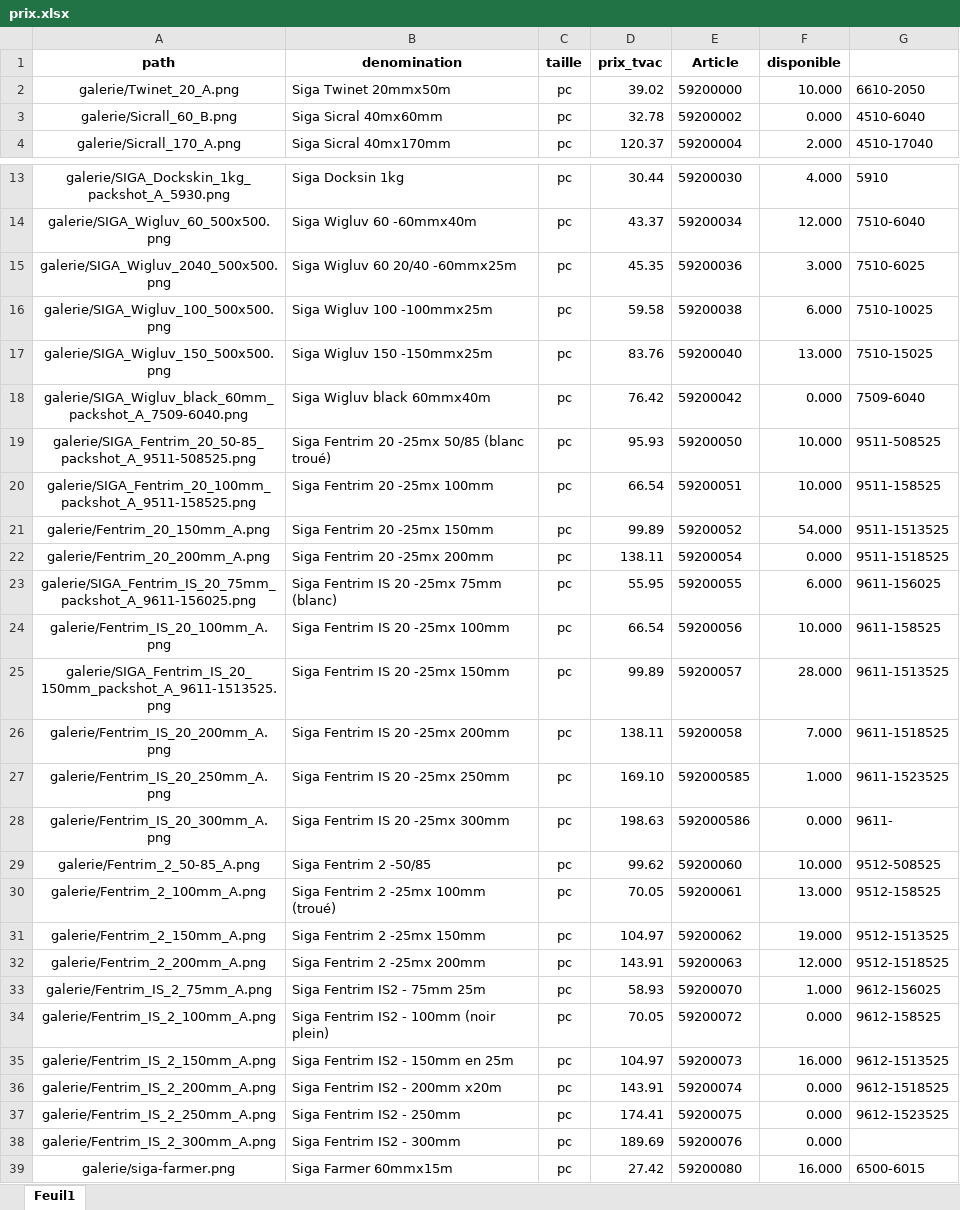
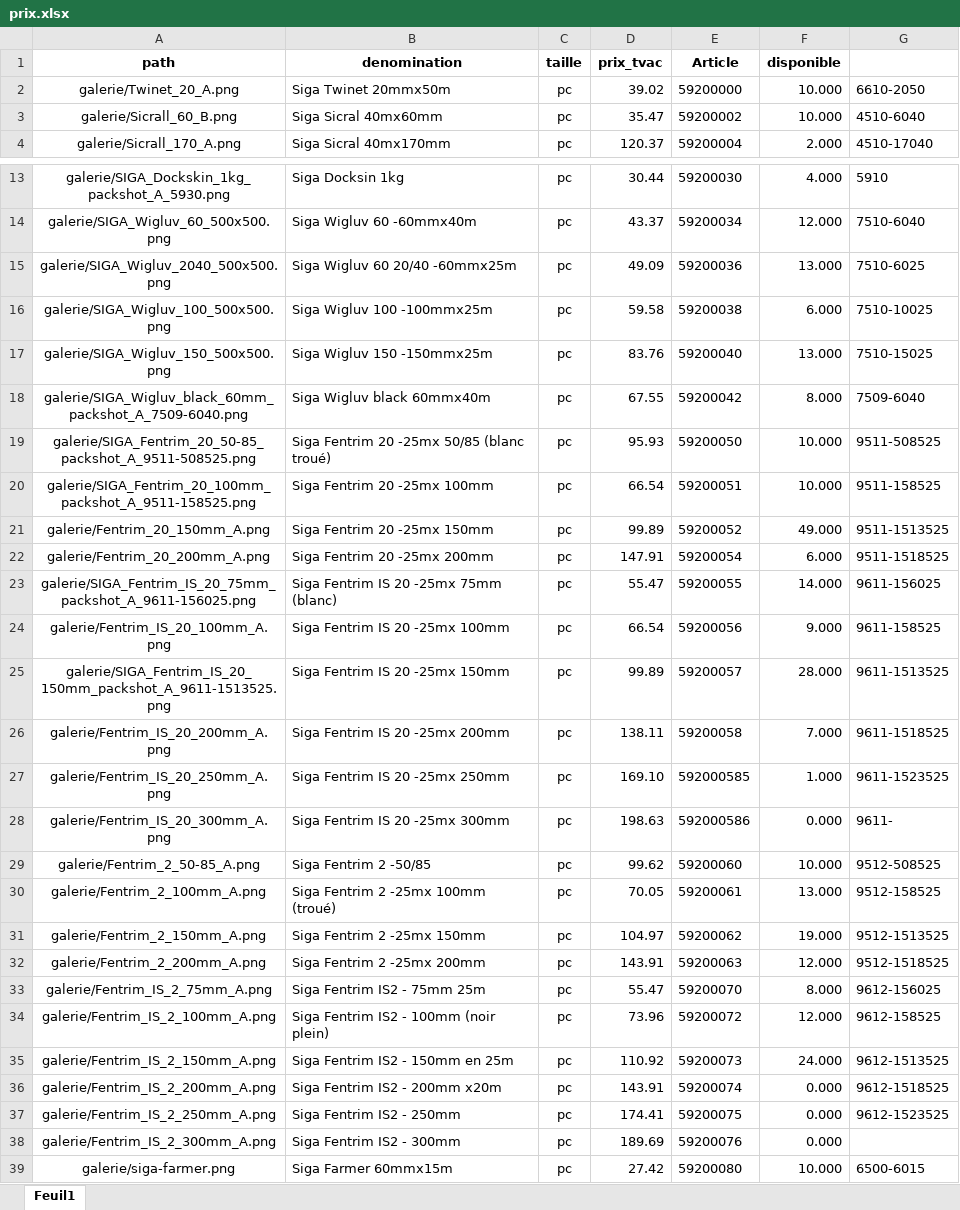
Before and after one commit to Ets-Braconnier/siga, an Excel workbook: prix/prix.xlsx, sheet Feuil1, drawn as a sheet; only a part is shown, gaps mark what is left out; values as stored, in another font and other column widths than the file's, no borders; the diff names each change by its address in the sheet, - before the commit and + after, or states it on an @@ line.

Commit message:
Mise à jour page SIGA

```diff
--- a/prix/prix.xlsx (sheet Feuil1)
+++ b/prix/prix.xlsx (sheet Feuil1)
-D3 (prix_tvac): 32.78
+D3 (prix_tvac): 35.47
-F3 (disponible): 0.000
+F3 (disponible): 10.000
-D15 (prix_tvac): 45.35
+D15 (prix_tvac): 49.09
-F15 (disponible): 3.000
+F15 (disponible): 13.000
-D18 (prix_tvac): 76.42
+D18 (prix_tvac): 67.55
-F18 (disponible): 0.000
+F18 (disponible): 8.000
-F21 (disponible): 54.000
+F21 (disponible): 49.000
-D22 (prix_tvac): 138.11
+D22 (prix_tvac): 147.91
-F22 (disponible): 0.000
+F22 (disponible): 6.000
-D23 (prix_tvac): 55.95
+D23 (prix_tvac): 55.47
-F23 (disponible): 6.000
+F23 (disponible): 14.000
-F24 (disponible): 10.000
+F24 (disponible): 9.000
-D33 (prix_tvac): 58.93
+D33 (prix_tvac): 55.47
-F33 (disponible): 1.000
+F33 (disponible): 8.000
-D34 (prix_tvac): 70.05
+D34 (prix_tvac): 73.96
-F34 (disponible): 0.000
+F34 (disponible): 12.000
-D35 (prix_tvac): 104.97
+D35 (prix_tvac): 110.92
-F35 (disponible): 16.000
+F35 (disponible): 24.000
-F39 (disponible): 16.000
+F39 (disponible): 10.000
```
